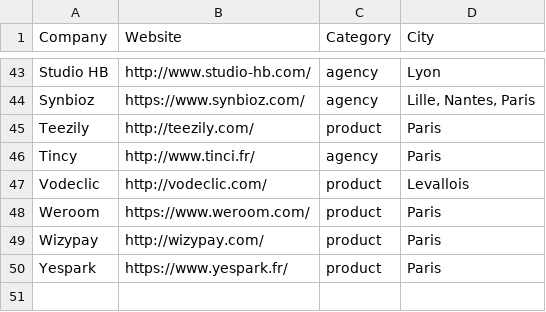
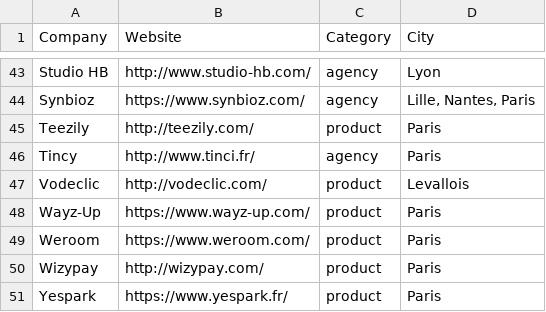
Before and after one commit to ruby-nord/rubyshops, a CSV file: frenchrubyshops.csv, drawn as a sheet; only a part is shown, gaps mark what is left out; the diff names each change by its address in the sheet, - before the commit and + after, or states it on an @@ line.

Commit message:
Add Wayz-up from Paris

```diff
--- a/frenchrubyshops.csv
+++ b/frenchrubyshops.csv
+row 48: Wayz-Up | https://www.wayz-up.com/ | product | Paris
```
